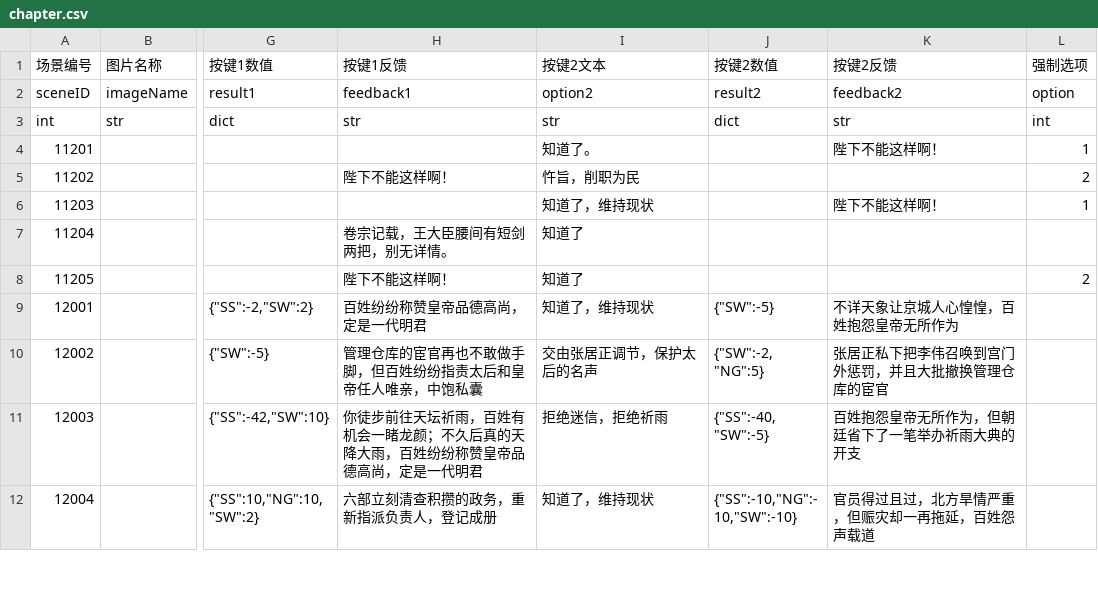
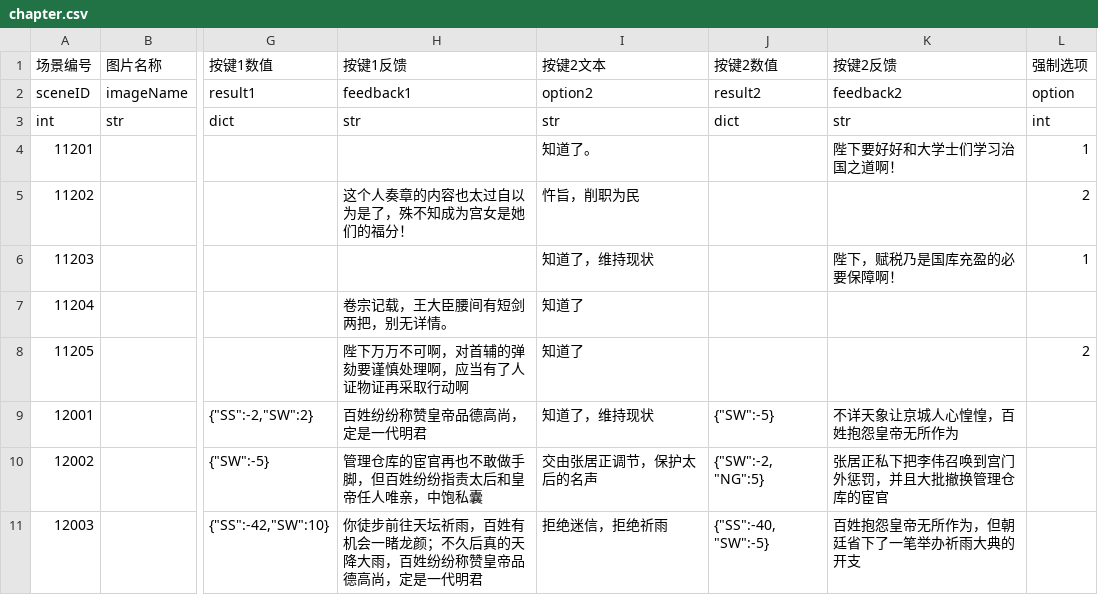
Before and after one commit to wangrunji0408/WanZheBiDong, a CSV file: assets/Data/chapter.csv, drawn as a sheet; only a part is shown, gaps mark what is left out; the shorter side is filled out with more unchanged rows; the diff names each change by its address in the sheet, - before the commit and + after, or states it on an @@ line.

```diff
--- a/assets/Data/chapter.csv
+++ b/assets/Data/chapter.csv
-K4 (按键2反馈): 陛下不能这样啊！
+K4 (按键2反馈): 陛下要好好和大学士们学习治国之道啊！
-H5 (按键1反馈): 陛下不能这样啊！
+H5 (按键1反馈): 这个人奏章的内容也太过自以为是了，殊不知成为宫女是她们的福分！
-K6 (按键2反馈): 陛下不能这样啊！
+K6 (按键2反馈): 陛下，赋税乃是国库充盈的必要保障啊！
-H8 (按键1反馈): 陛下不能这样啊！
+H8 (按键1反馈): 陛下万万不可啊，对首辅的弹劾要谨慎处理啊，应当有了人证物证再采取行动啊
```
Also changed, not shown: assets/Data/dialog.csv, 29 other files.
